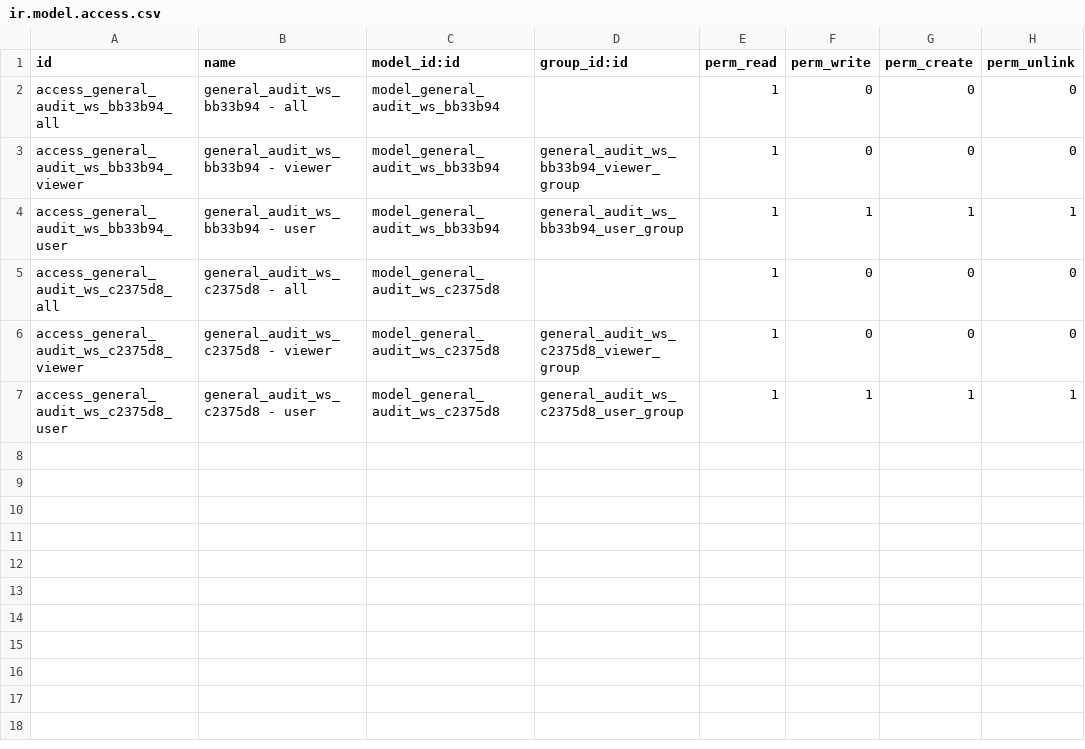
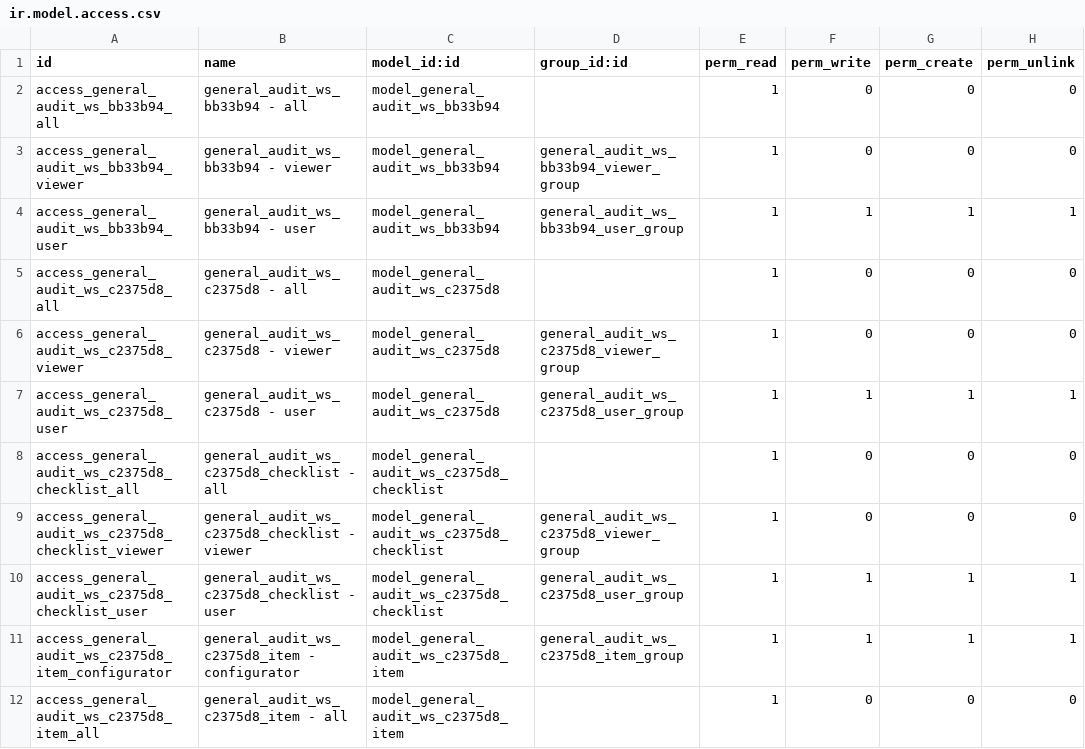
Before and after one commit to open-synergy/ssi-general-audit, a CSV file: ssi_general_audit_worksheet_final_materiality/security/ir.model.access.csv, drawn as a sheet; the diff names each change by its address in the sheet, - before the commit and + after, or states it on an @@ line.

```diff
--- a/ssi_general_audit_worksheet_final_materiality/security/ir.model.access.csv
+++ b/ssi_general_audit_worksheet_final_materiality/security/ir.model.access.csv
+row 8: access_general_audit_ws_c2375d8_checklist_all | general_audit_ws_c2375d8_checklist - all | model_general_audit_ws_c2375d8_checklist |  | 1 | 0 | 0 | 0
+row 9: access_general_audit_ws_c2375d8_checklist_viewer | general_audit_ws_c2375d8_checklist - viewer | model_general_audit_ws_c2375d8_checklist | general_audit_ws_c2375d8_viewer_group | 1 | 0 | 0 | 0
+row 10: access_general_audit_ws_c2375d8_checklist_user | general_audit_ws_c2375d8_checklist - user | model_general_audit_ws_c2375d8_checklist | general_audit_ws_c2375d8_user_group | 1 | 1 | 1 | 1
+row 11: access_general_audit_ws_c2375d8_item_configurator | general_audit_ws_c2375d8_item - configurator | model_general_audit_ws_c2375d8_item | general_audit_ws_c2375d8_item_group | 1 | 1 | 1 | 1
+row 12: access_general_audit_ws_c2375d8_item_all | general_audit_ws_c2375d8_item - all | model_general_audit_ws_c2375d8_item |  | 1 | 0 | 0 | 0
```
Also changed, not shown: 12 other files.
